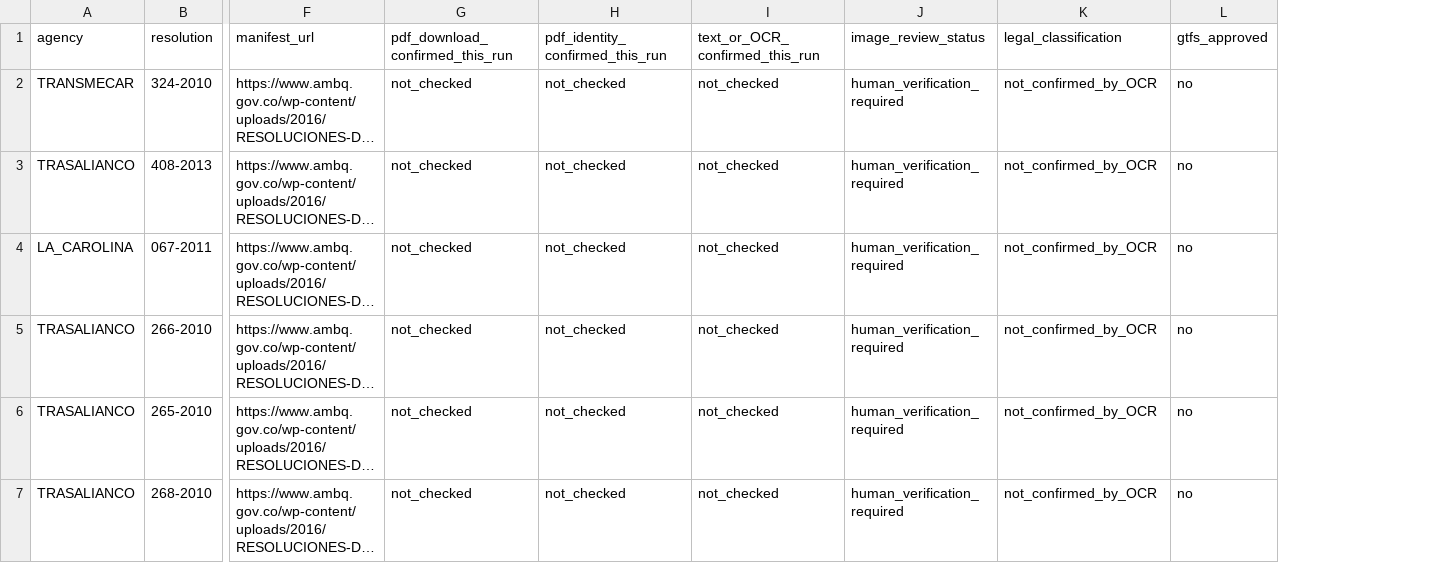
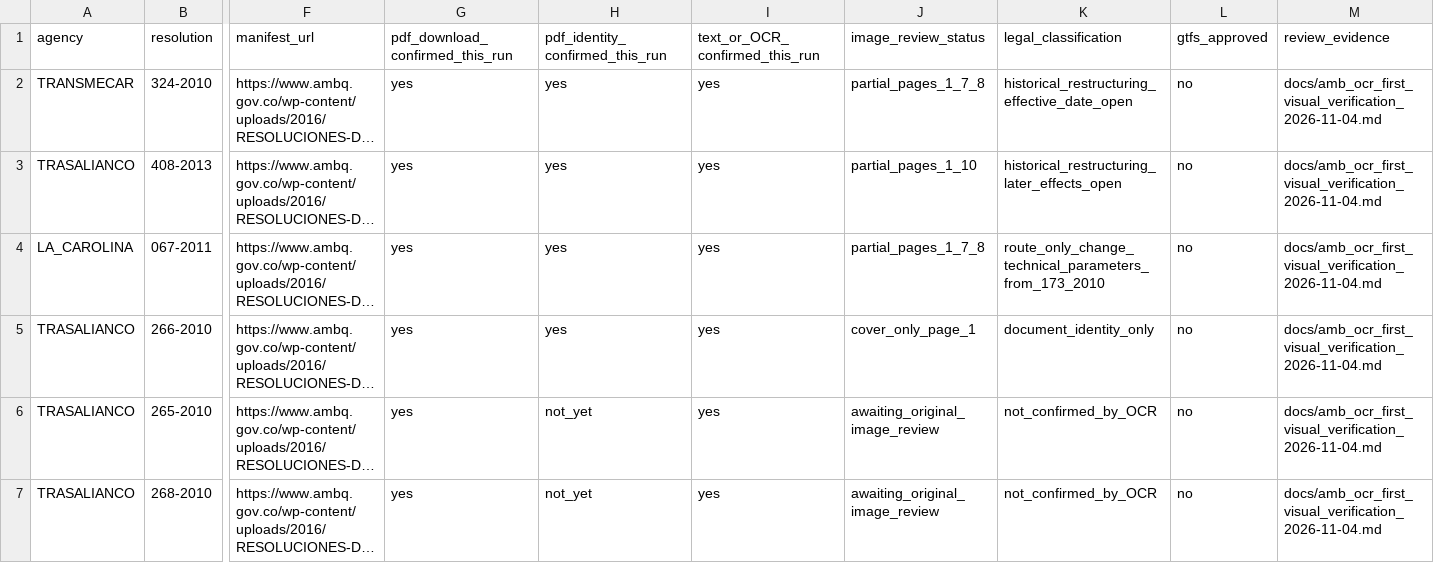
Before and after one commit to ColombiaTransit/gtfs-barranquilla-urbanas, a CSV file: sources/amb/legal_validity_ocr_review/six_ocr_visual_review_queue.csv, drawn as a sheet; only a part is shown, gaps mark what is left out; long unchanged cells end in …; the diff names each change by its address in the sheet, - before the commit and + after, or states it on an @@ line.

Commit message:
docs: reconcile six OCR review statuses with verified 4 Nov evidence

```diff
--- a/sources/amb/legal_validity_ocr_review/six_ocr_visual_review_queue.csv
+++ b/sources/amb/legal_validity_ocr_review/six_ocr_visual_review_queue.csv
+column M (review_evidence), rows 2-7: all docs/amb_ocr_first_visual_verification_2026-11-04.md
-G2:G7 (pdf_download_confirmed_this_run): not_checked
+G2:G7 (pdf_download_confirmed_this_run): yes
-H2:H5 (pdf_identity_confirmed_this_run): not_checked
+H2:H5 (pdf_identity_confirmed_this_run): yes
-I2:I7 (text_or_OCR_confirmed_this_run): not_checked
+I2:I7 (text_or_OCR_confirmed_this_run): yes
-J2 (image_review_status): human_verification_required
+J2 (image_review_status): partial_pages_1_7_8
-K2 (legal_classification): not_confirmed_by_OCR
+K2 (legal_classification): historical_restructuring_effective_date_open
-J3 (image_review_status): human_verification_required
+J3 (image_review_status): partial_pages_1_10
-K3 (legal_classification): not_confirmed_by_OCR
+K3 (legal_classification): historical_restructuring_later_effects_open
-J4 (image_review_status): human_verification_required
+J4 (image_review_status): partial_pages_1_7_8
-K4 (legal_classification): not_confirmed_by_OCR
+K4 (legal_classification): route_only_change_technical_parameters_from_173_2010
-J5 (image_review_status): human_verification_required
+J5 (image_review_status): cover_only_page_1
-K5 (legal_classification): not_confirmed_by_OCR
+K5 (legal_classification): document_identity_only
-H6:H7 (pdf_identity_confirmed_this_run): not_checked
+H6:H7 (pdf_identity_confirmed_this_run): not_yet
-J6:J7 (image_review_status): human_verification_required
+J6:J7 (image_review_status): awaiting_original_image_review
```
